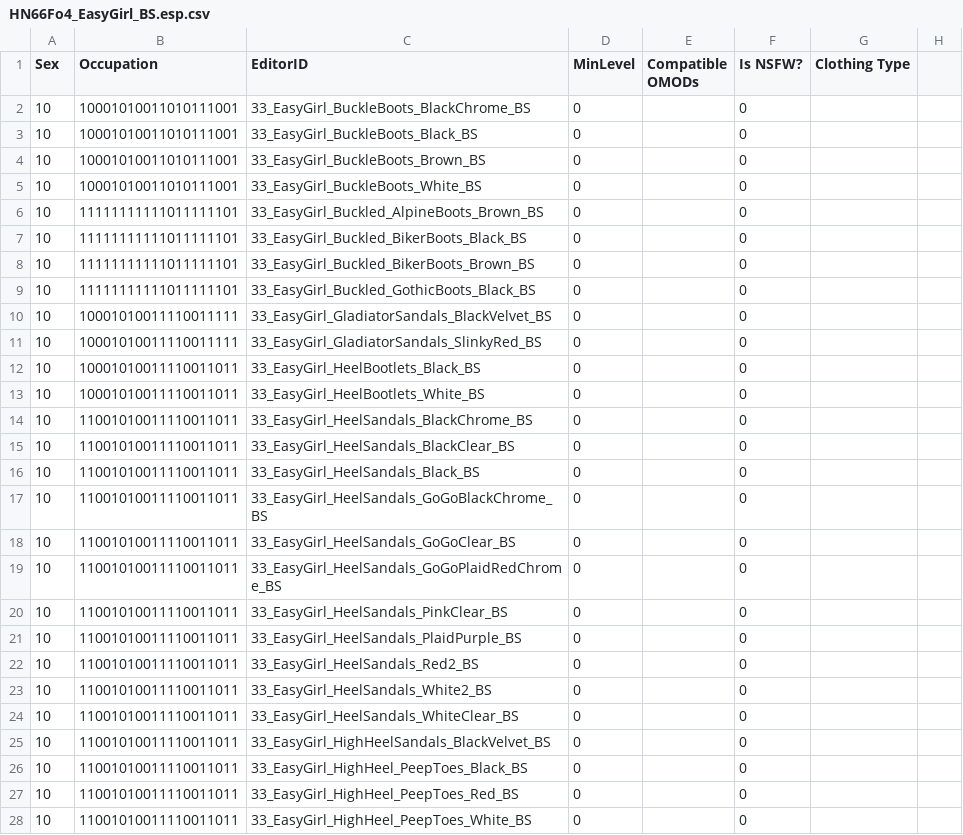
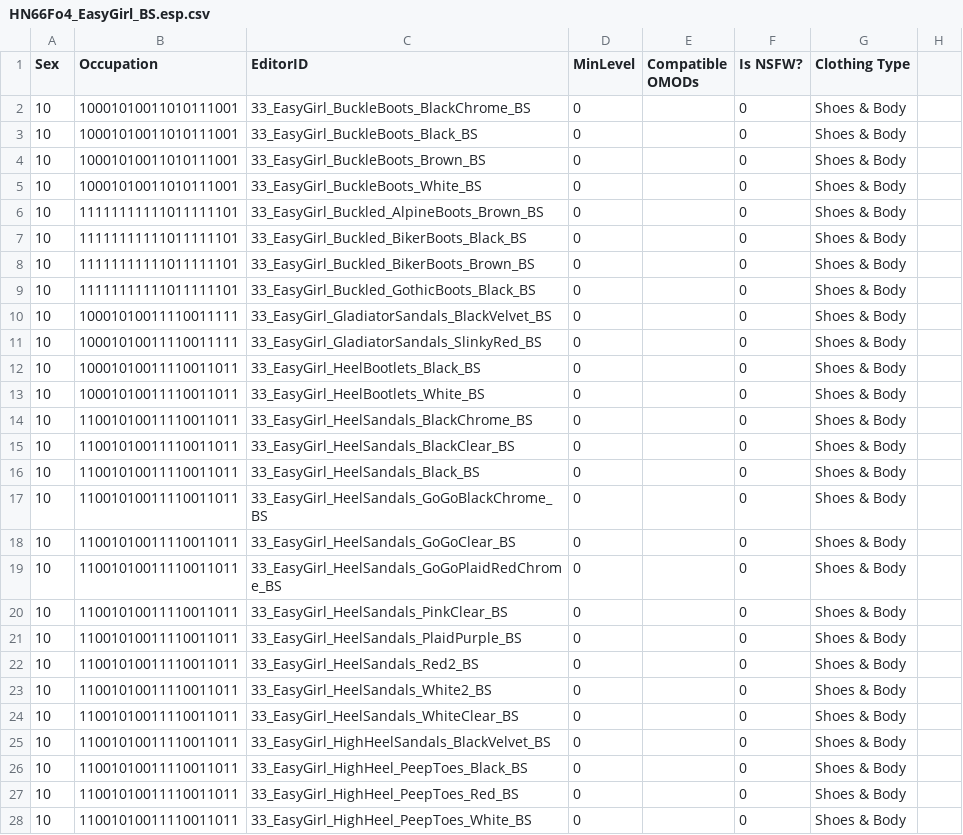
Before and after one commit to saltycricket/scscd, a CSV file: res/F4SE/Plugins/scscd/clothing/scscd_official/HN66Fo4_EasyGirl_BS.esp.csv, drawn as a sheet; only a part is shown; the diff covers the shown part only.

Commit message:
Add & fix missing clothing types for HN66Fo4_EasyGirl_BS

```diff
--- a/res/F4SE/Plugins/scscd/clothing/scscd_official/HN66Fo4_EasyGirl_BS.esp.csv
+++ b/res/F4SE/Plugins/scscd/clothing/scscd_official/HN66Fo4_EasyGirl_BS.esp.csv
@@ -1,28 +1,28 @@
 Sex,Occupation,EditorID,MinLevel,Compatible OMODs,Is NSFW?,Clothing Type
-10,10001010011010111001,33_EasyGirl_BuckleBoots_BlackChrome_BS,0,,0,
-10,10001010011010111001,33_EasyGirl_BuckleBoots_Black_BS,0,,0,
-10,10001010011010111001,33_EasyGirl_BuckleBoots_Brown_BS,0,,0,
-10,10001010011010111001,33_EasyGirl_BuckleBoots_White_BS,0,,0,
-10,11111111111011111101,33_EasyGirl_Buckled_AlpineBoots_Brown_BS,0,,0,
-10,11111111111011111101,33_EasyGirl_Buckled_BikerBoots_Black_BS,0,,0,
-10,11111111111011111101,33_EasyGirl_Buckled_BikerBoots_Brown_BS,0,,0,
-10,11111111111011111101,33_EasyGirl_Buckled_GothicBoots_Black_BS,0,,0,
-10,10001010011110011111,33_EasyGirl_GladiatorSandals_BlackVelvet_BS,0,,0,
-10,10001010011110011111,33_EasyGirl_GladiatorSandals_SlinkyRed_BS,0,,0,
-10,10001010011110011011,33_EasyGirl_HeelBootlets_Black_BS,0,,0,
-10,10001010011110011011,33_EasyGirl_HeelBootlets_White_BS,0,,0,
-10,11001010011110011011,33_EasyGirl_HeelSandals_BlackChrome_BS,0,,0,
-10,11001010011110011011,33_EasyGirl_HeelSandals_BlackClear_BS,0,,0,
-10,11001010011110011011,33_EasyGirl_HeelSandals_Black_BS,0,,0,
-10,11001010011110011011,33_EasyGirl_HeelSandals_GoGoBlackChrome_BS,0,,0,
-10,11001010011110011011,33_EasyGirl_HeelSandals_GoGoClear_BS,0,,0,
-10,11001010011110011011,33_EasyGirl_HeelSandals_GoGoPlaidRedChrome_BS,0,,0,
-10,11001010011110011011,33_EasyGirl_HeelSandals_PinkClear_BS,0,,0,
-10,11001010011110011011,33_EasyGirl_HeelSandals_PlaidPurple_BS,0,,0,
-10,11001010011110011011,33_EasyGirl_HeelSandals_Red2_BS,0,,0,
-10,11001010011110011011,33_EasyGirl_HeelSandals_White2_BS,0,,0,
-10,11001010011110011011,33_EasyGirl_HeelSandals_WhiteClear_BS,0,,0,
-10,11001010011110011011,33_EasyGirl_HighHeelSandals_BlackVelvet_BS,0,,0,
-10,11001010011110011011,33_EasyGirl_HighHeel_PeepToes_Black_BS,0,,0,
-10,11001010011110011011,33_EasyGirl_HighHeel_PeepToes_Red_BS,0,,0,
-10,11001010011110011011,33_EasyGirl_HighHeel_PeepToes_White_BS,0,,0,
+10,10001010011010111001,33_EasyGirl_BuckleBoots_BlackChrome_BS,0,,0,Shoes & Body
+10,10001010011010111001,33_EasyGirl_BuckleBoots_Black_BS,0,,0,Shoes & Body
+10,10001010011010111001,33_EasyGirl_BuckleBoots_Brown_BS,0,,0,Shoes & Body
+10,10001010011010111001,33_EasyGirl_BuckleBoots_White_BS,0,,0,Shoes & Body
+10,11111111111011111101,33_EasyGirl_Buckled_AlpineBoots_Brown_BS,0,,0,Shoes & Body
+10,11111111111011111101,33_EasyGirl_Buckled_BikerBoots_Black_BS,0,,0,Shoes & Body
+10,11111111111011111101,33_EasyGirl_Buckled_BikerBoots_Brown_BS,0,,0,Shoes & Body
+10,11111111111011111101,33_EasyGirl_Buckled_GothicBoots_Black_BS,0,,0,Shoes & Body
+10,10001010011110011111,33_EasyGirl_GladiatorSandals_BlackVelvet_BS,0,,0,Shoes & Body
+10,10001010011110011111,33_EasyGirl_GladiatorSandals_SlinkyRed_BS,0,,0,Shoes & Body
+10,10001010011110011011,33_EasyGirl_HeelBootlets_Black_BS,0,,0,Shoes & Body
+10,10001010011110011011,33_EasyGirl_HeelBootlets_White_BS,0,,0,Shoes & Body
+10,11001010011110011011,33_EasyGirl_HeelSandals_BlackChrome_BS,0,,0,Shoes & Body
+10,11001010011110011011,33_EasyGirl_HeelSandals_BlackClear_BS,0,,0,Shoes & Body
+10,11001010011110011011,33_EasyGirl_HeelSandals_Black_BS,0,,0,Shoes & Body
+10,11001010011110011011,33_EasyGirl_HeelSandals_GoGoBlackChrome_BS,0,,0,Shoes & Body
+10,11001010011110011011,33_EasyGirl_HeelSandals_GoGoClear_BS,0,,0,Shoes & Body
+10,11001010011110011011,33_EasyGirl_HeelSandals_GoGoPlaidRedChrome_BS,0,,0,Shoes & Body
+10,11001010011110011011,33_EasyGirl_HeelSandals_PinkClear_BS,0,,0,Shoes & Body
+10,11001010011110011011,33_EasyGirl_HeelSandals_PlaidPurple_BS,0,,0,Shoes & Body
+10,11001010011110011011,33_EasyGirl_HeelSandals_Red2_BS,0,,0,Shoes & Body
+10,11001010011110011011,33_EasyGirl_HeelSandals_White2_BS,0,,0,Shoes & Body
+10,11001010011110011011,33_EasyGirl_HeelSandals_WhiteClear_BS,0,,0,Shoes & Body
+10,11001010011110011011,33_EasyGirl_HighHeelSandals_BlackVelvet_BS,0,,0,Shoes & Body
+10,11001010011110011011,33_EasyGirl_HighHeel_PeepToes_Black_BS,0,,0,Shoes & Body
+10,11001010011110011011,33_EasyGirl_HighHeel_PeepToes_Red_BS,0,,0,Shoes & Body
+10,11001010011110011011,33_EasyGirl_HighHeel_PeepToes_White_BS,0,,0,Shoes & Body
```
Also changed, not shown: 15 edited cells elsewhere in this file.
